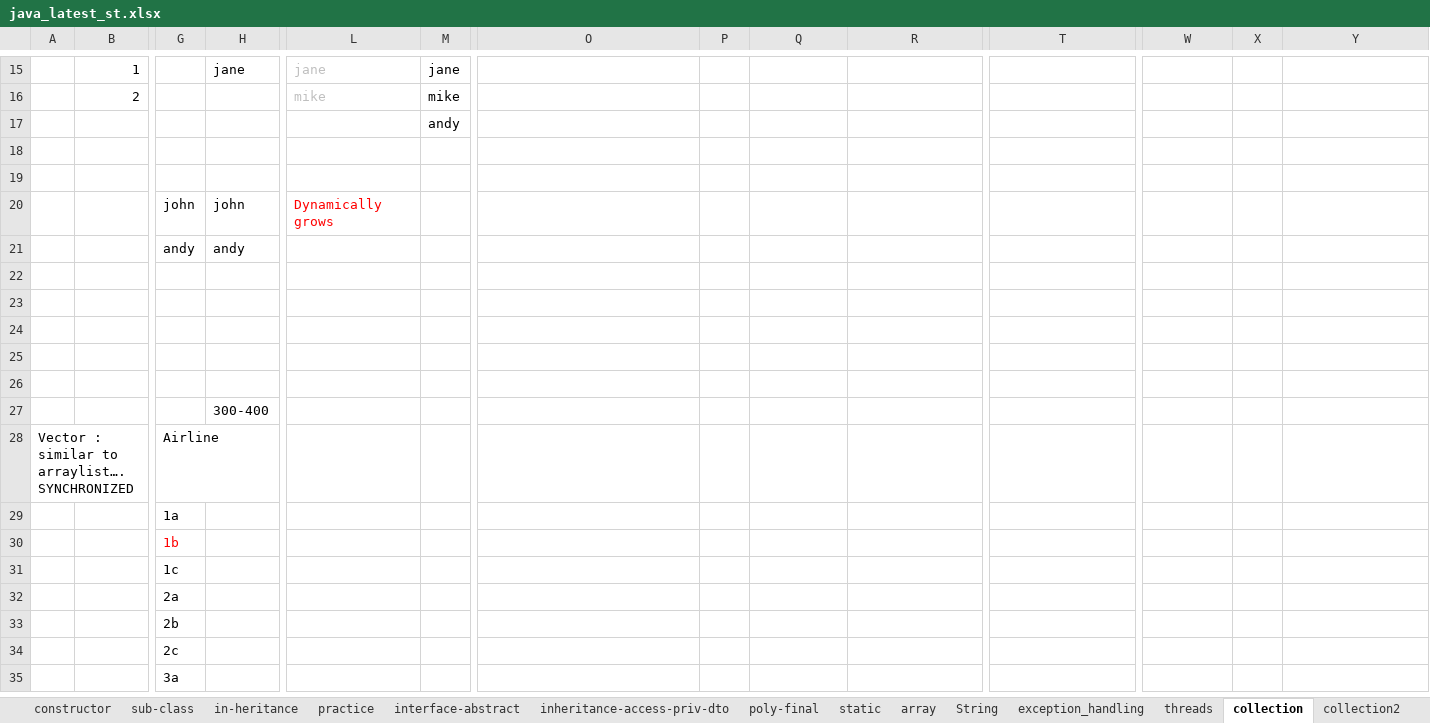
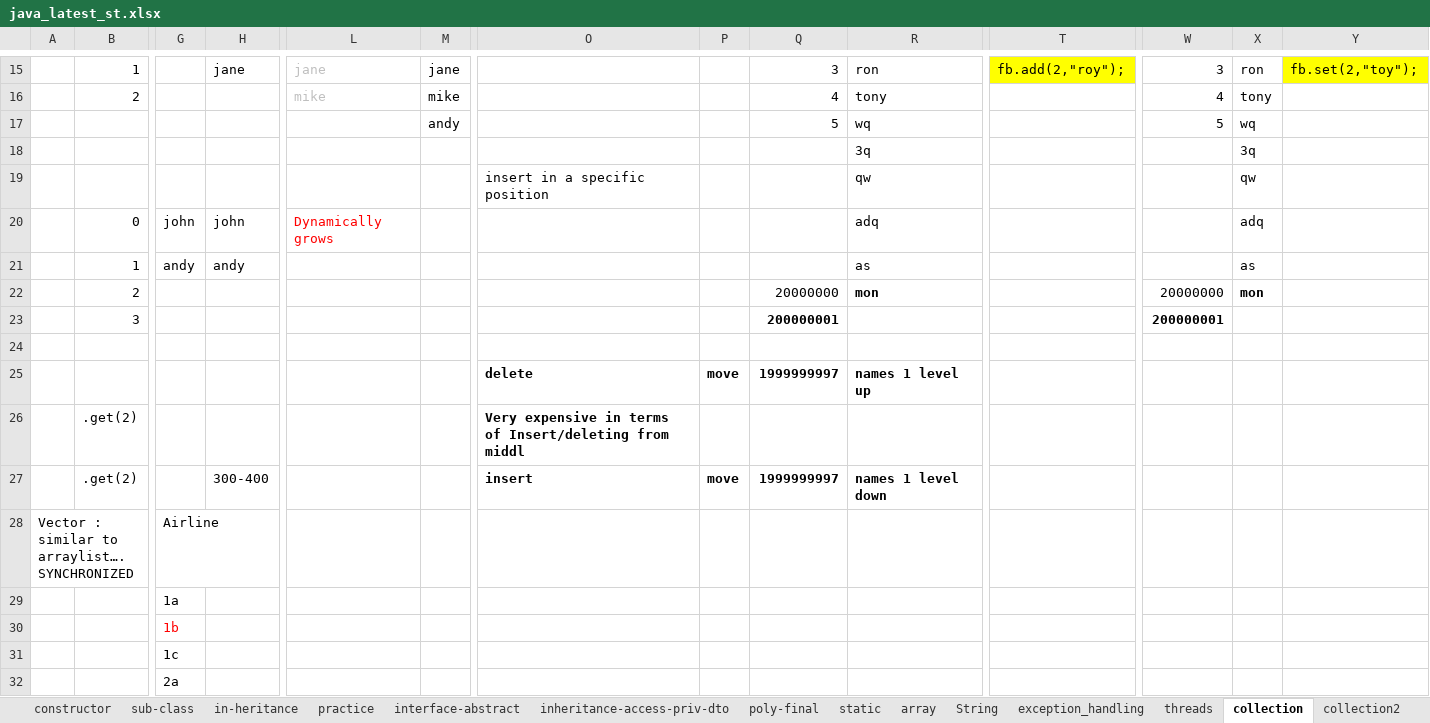
Before and after one commit to thinkcodegravity/javamar, an Excel workbook: java_latest_st.xlsx, sheet collection, drawn as a sheet; only a part is shown, gaps mark what is left out; the shorter side is filled out with more unchanged rows; values as stored, in another font and other column widths than the file's, no borders; 1 other sheet too large or unreadable and not compared; removed rows and columns are numbered as before the commit, all else as after; rows hold the shown columns only; the diff covers the shown part only; the diff names each change by its address in the sheet, - before the commit and + after, or states it on an @@ line.

Commit message:
collection

```diff
--- a/java_latest_st.xlsx (sheet collection)
+++ b/java_latest_st.xlsx (sheet collection)
-Q15: (empty)
+Q15: 3
-R15: (empty)
+R15: ron
-T15: (empty)
+T15: fb.add(2,"roy");
-T15 fill: none
+T15 fill: #FFFF00
-W15: (empty)
+W15: 3
-X15: (empty)
+X15: ron
-Y15: (empty)
+Y15: fb.set(2,"toy");
-Y15 fill: none
+Y15 fill: #FFFF00
-Q16: (empty)
+Q16: 4
-R16: (empty)
+R16: tony
-W16: (empty)
+W16: 4
-X16: (empty)
+X16: tony
-row 17:  |  |  |  |  | andy
+row 17:  |  |  |  |  | andy |  |  | 5 | wq |  | 5 | wq
+row 18:  |  |  |  |  |  |  |  |  | 3q |  |  | 3q
+row 19:  |  |  |  |  |  | insert in a specific position |  |  | qw |  |  | qw
+row 20:  | 0 | john | john | Dynamically grows |  |  |  |  | adq |  |  | adq
+row 21:  | 1 | andy | andy |  |  |  |  |  | as |  |  | as
+row 22:  | 2 |  |  |  |  |  |  | 20000000 | mon |  | 20000000 | mon
+row 23:  | 3 |  |  |  |  |  |  | 200000001 |  |  | 200000001
-row 19: (empty)
-row 20:  |  | john | john | Dynamically grows
-row 21:  |  | andy | andy
-row 22: (empty)
-row 23: (empty)
-row 25: (empty)
+row 25:  |  |  |  |  |  | delete | move | 1999999997 | names 1 level up
-row 26: (empty)
+row 26:  | .get(2) |  |  |  |  | Very expensive in terms of Insert/deleting from middl
-row 26: (empty)
-row 27:  |  |  | 300-400
+row 27:  | .get(2) |  | 300-400 |  |  | insert | move | 1999999997 | names 1 level down
```
Also changed, not shown: 25 added rows, 19 removed rows, 31 edited cells and cell formats elsewhere in this sheet, sheet threads, 2 other files.
